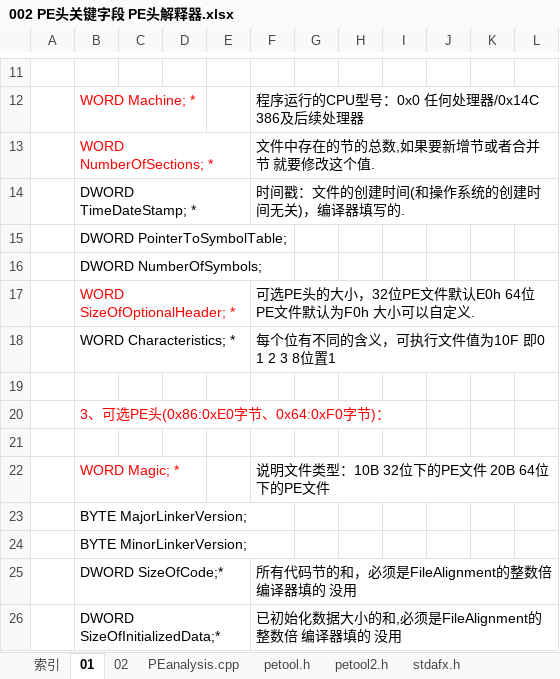
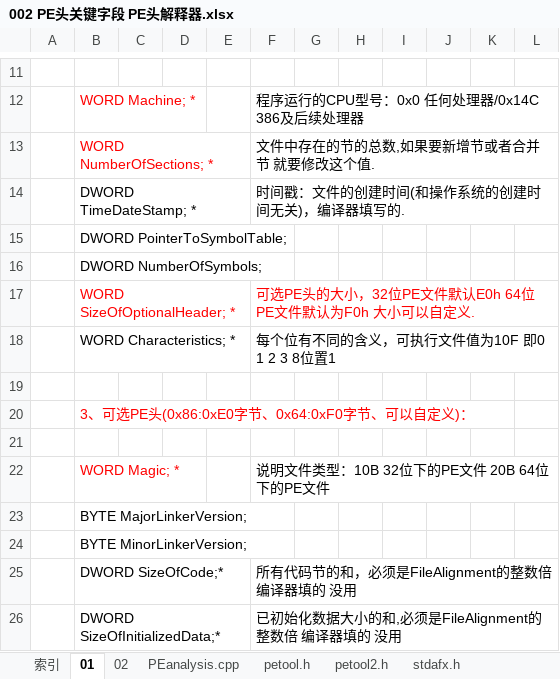
Before and after one commit to wufake70/mySoftwareReverse, an Excel workbook: 03 PE/002 PE头关键字段 PE头解释器.xlsx, sheet 01, drawn as a sheet; only a part is shown, gaps mark what is left out; values as stored, in another font and other column widths than the file's, no borders; charts and pictures not drawn; the diff names each change by its address in the sheet, - before the commit and + after, or states it on an @@ line.

```diff
--- a/03 PE/002 PE头关键字段 PE头解释器.xlsx (sheet 01)
+++ b/03 PE/002 PE头关键字段 PE头解释器.xlsx (sheet 01)
-F17 text colour: black
+F17 text colour: #FF0000
-B20: 3、可选PE头(0x86:0xE0字节、0x64:0xF0字节)：
+B20: 3、可选PE头(0x86:0xE0字节、0x64:0xF0字节、可以自定义)：
```
Also changed, not shown: 1 other file.
